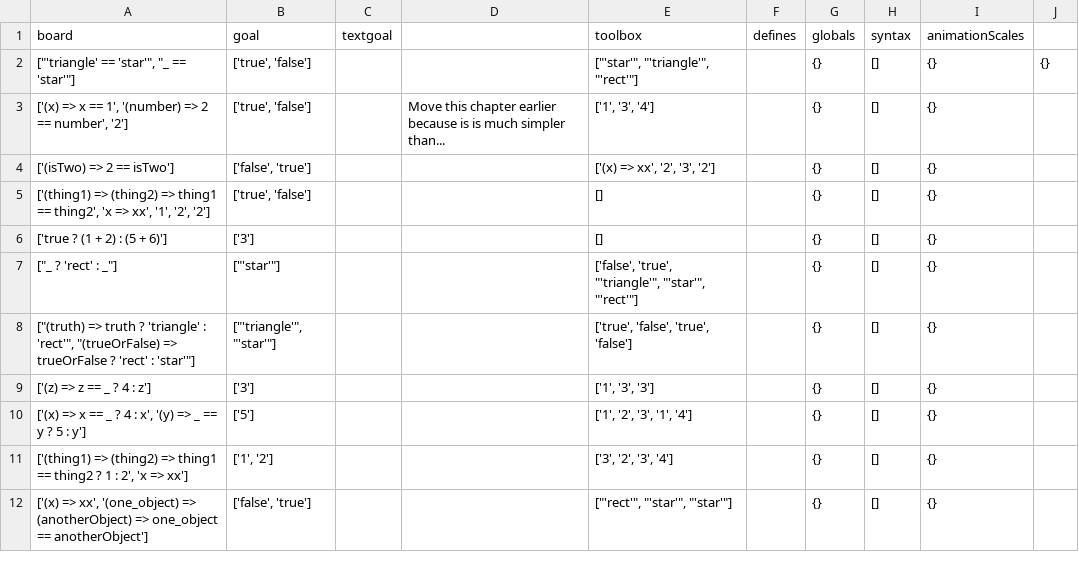
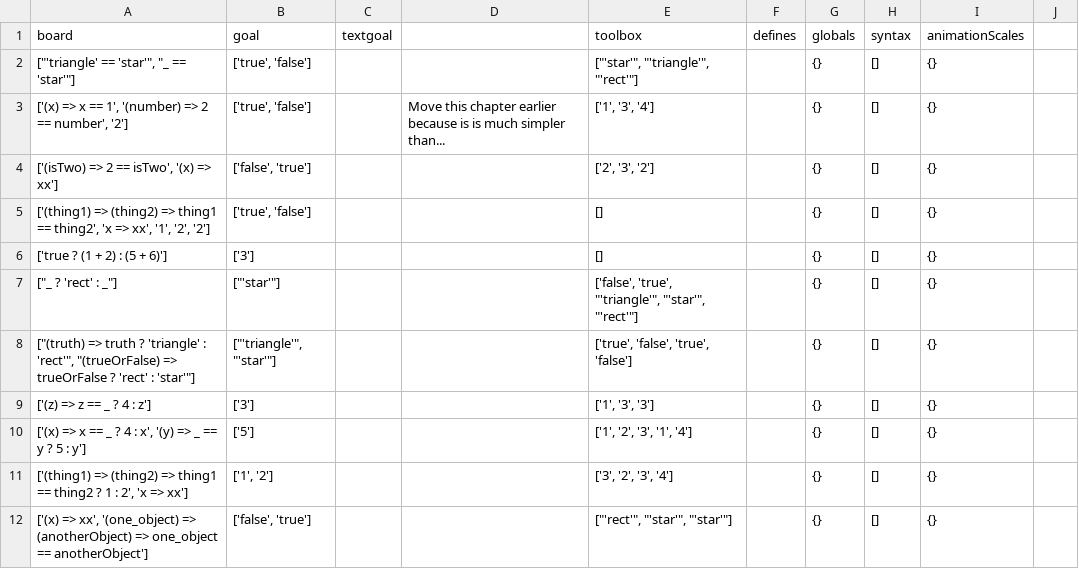
Before and after one commit to laptou/reduct, a CSV file: chapterutil/levels/booleans-intro.csv, drawn as a sheet; the diff names each change by its address in the sheet, - before the commit and + after, or states it on an @@ line.

```diff
--- a/chapterutil/levels/booleans-intro.csv
+++ b/chapterutil/levels/booleans-intro.csv
-J2: {}
+J2: (empty)
-A4 (board): ['(isTwo) => 2 == isTwo']
+A4 (board): ['(isTwo) => 2 == isTwo', '(x) => xx']
-E4 (toolbox): ['(x) => xx', '2', '3', '2']
+E4 (toolbox): ['2', '3', '2']
```
Also changed, not shown: chapterutil/levels/booleans-definition.csv, chapterutil/levels/definition.csv, 11 other files.
